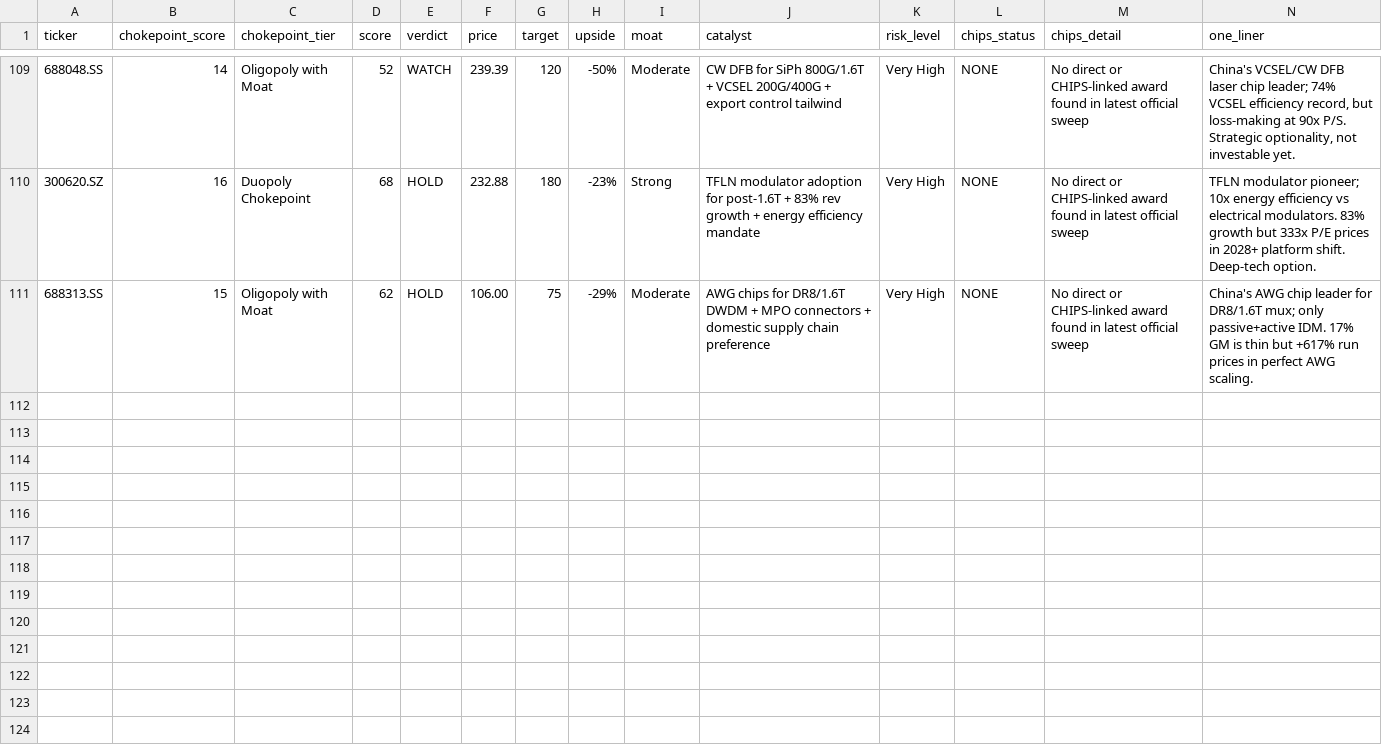
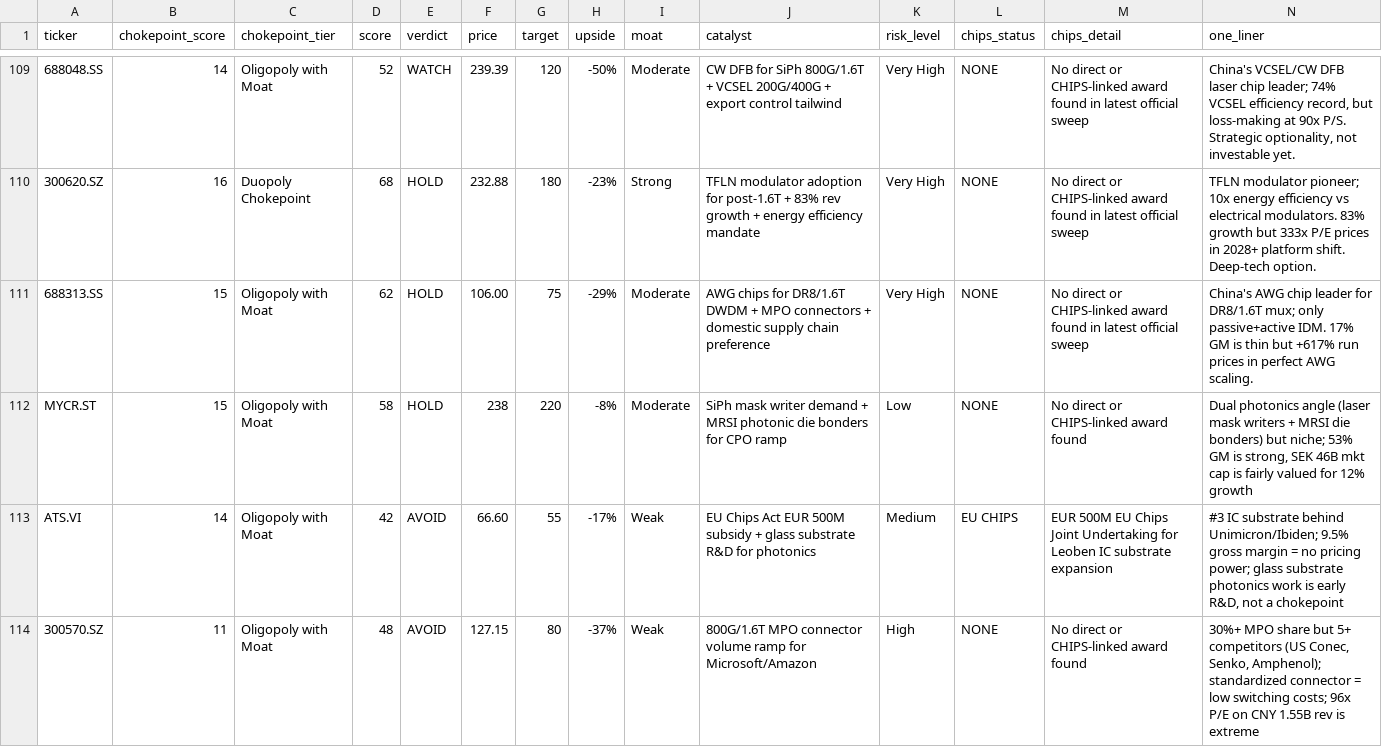
Before and after one commit to timlihk/Investing, a TSV file: ai-photonics/results.tsv, drawn as a sheet; only a part is shown, gaps mark what is left out; the diff covers the shown part only; the diff names each change by its address in the sheet, - before the commit and + after, or states it on an @@ line.

Commit message:
research: add 6 companies to photonics supply chain (wave 5)
Ajinomoto (2802.T) - ABF film monopoly 95% share, 22/25 CP
Focuslight (688167.SS) - Chinese WLO/CPO micro-optics
Lightwave Logic (LWLG) - EO polymer modulators, pre-revenue
Mycronic (MYCR.ST) - SiPh mask writers + photonic die bonders
AT&S (ATS.VI) - IC substrates, commodity margins
T&S Comms (300570.SZ) - MPO connectors, standardized commodity

Total coverage: 116 companies across 20+ countries.

```diff
--- a/ai-photonics/results.tsv
+++ b/ai-photonics/results.tsv
+row 112: MYCR.ST | 15 | Oligopoly with Moat | 58 | HOLD | 238 | 220 | -8% | Moderate | SiPh mask writer demand + MRSI photonic die bonders for CPO ramp | Low | NONE | No direct or CHIPS-linked award found | Dual photonics angle (laser mask writers + MRSI die bonders) but niche; 53% GM is strong, SEK 46B mkt cap is fairly valued for 12% growth
+row 113: ATS.VI | 14 | Oligopoly with Moat | 42 | AVOID | 66.60 | 55 | -17% | Weak | EU Chips Act EUR 500M subsidy + glass substrate R&D for photonics | Medium | EU CHIPS | EUR 500M EU Chips Joint Undertaking for Leoben IC substrate expansion | #3 IC substrate behind Unimicron/Ibiden; 9.5% gross margin = no pricing power; glass substrate photonics work is early R&D, not a chokepoint
+row 114: 300570.SZ | 11 | Oligopoly with Moat | 48 | AVOID | 127.15 | 80 | -37% | Weak | 800G/1.6T MPO connector volume ramp for Microsoft/Amazon | High | NONE | No direct or CHIPS-linked award found | 30%+ MPO share but 5+ competitors (US Conec, Senko, Amphenol); standardized connector = low switching costs; 96x P/E on CNY 1.55B rev is extreme
```
Also changed, not shown: 3 added rows elsewhere in this file, ai-photonics/chokepoint_scores.tsv, 4 other files.
